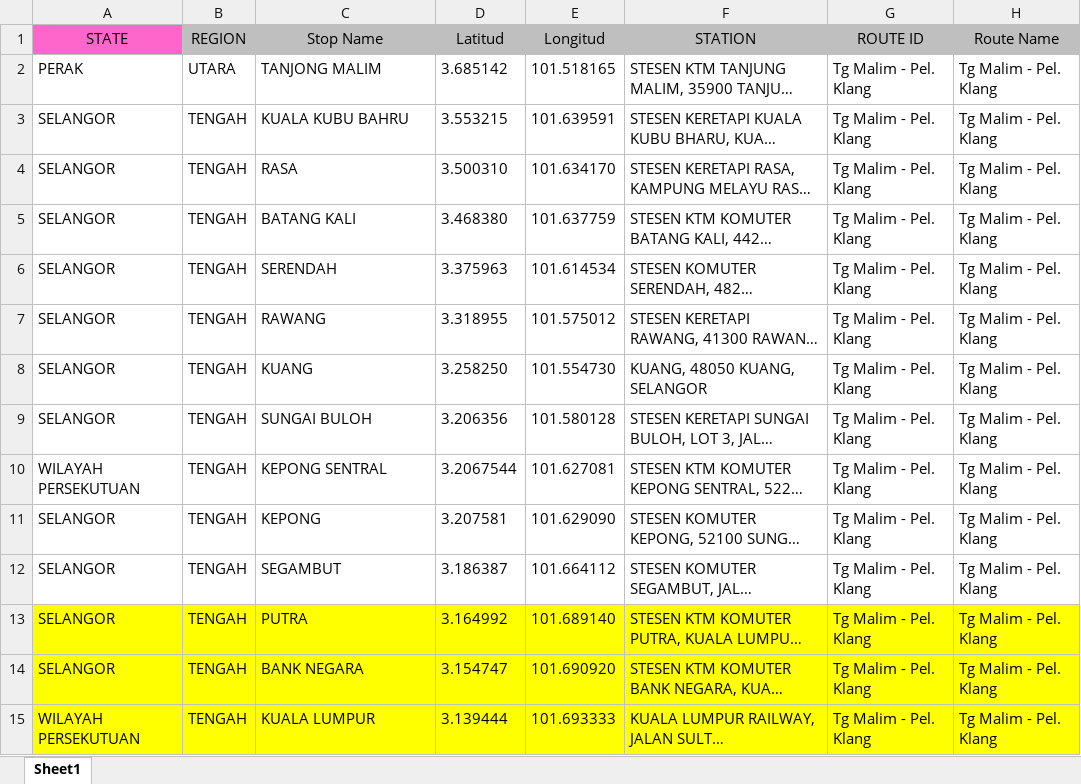
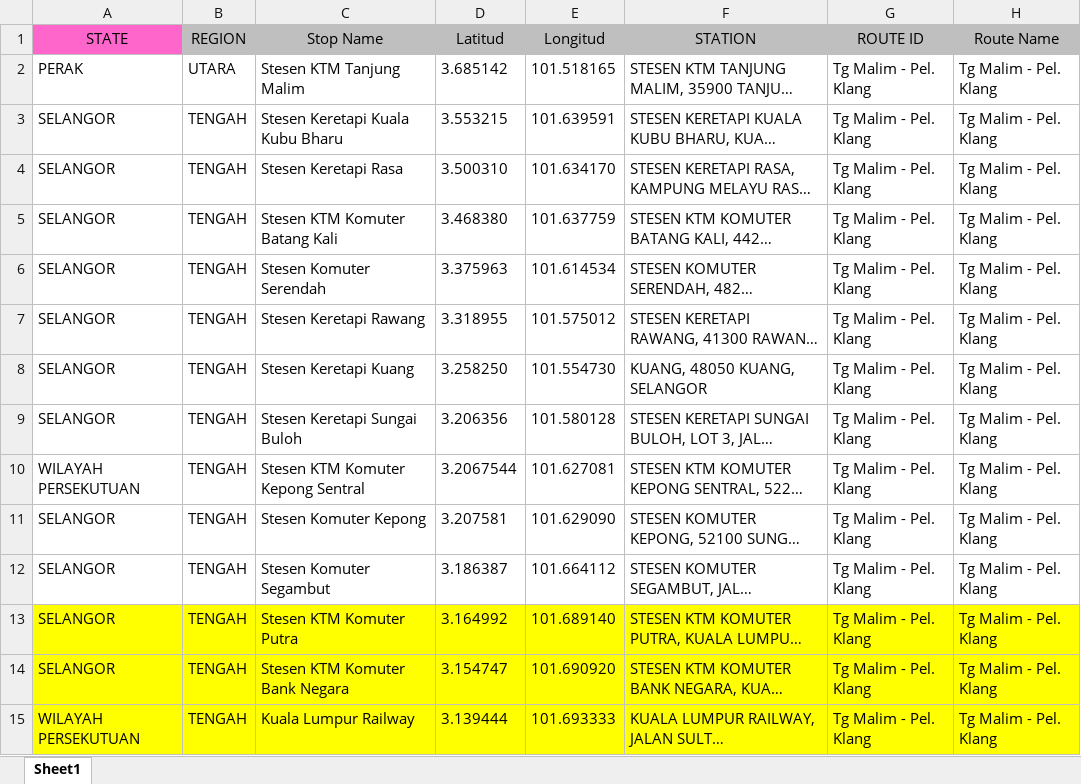
Before and after one commit to CozyHoxx/Algo-Assignment, an Excel workbook: Dataset/KTM Komuter.xlsx, sheet Sheet1, drawn as a sheet; only a part is shown; long unchanged cells end in …; values as stored, in another font and other column widths than the file's, no borders; the diff covers the shown part only; the diff names each change by its address in the sheet, - before the commit and + after, or states it on an @@ line.

Commit message:
Numerous Updates: 1. Coloured markers according to route. Only start and end points in red. 2. The sidebar now displays the distance 3. Cleaned up unused code.

```diff
--- a/Dataset/KTM Komuter.xlsx (sheet Sheet1)
+++ b/Dataset/KTM Komuter.xlsx (sheet Sheet1)
-C2 (Stop Name): TANJONG MALIM
+C2 (Stop Name): Stesen KTM Tanjung Malim
-C3 (Stop Name): KUALA KUBU BAHRU
+C3 (Stop Name): Stesen Keretapi Kuala Kubu Bharu
-C4 (Stop Name): RASA
+C4 (Stop Name): Stesen Keretapi Rasa
-C5 (Stop Name): BATANG KALI
+C5 (Stop Name): Stesen KTM Komuter Batang Kali
-C6 (Stop Name): SERENDAH
+C6 (Stop Name): Stesen Komuter Serendah
-C7 (Stop Name): RAWANG
+C7 (Stop Name): Stesen Keretapi Rawang
-C8 (Stop Name): KUANG
+C8 (Stop Name): Stesen Keretapi Kuang
-C9 (Stop Name): SUNGAI BULOH
+C9 (Stop Name): Stesen Keretapi Sungai Buloh
-C10 (Stop Name): KEPONG SENTRAL
+C10 (Stop Name): Stesen KTM Komuter Kepong Sentral
-C11 (Stop Name): KEPONG
+C11 (Stop Name): Stesen Komuter Kepong
-C12 (Stop Name): SEGAMBUT
+C12 (Stop Name): Stesen Komuter Segambut
-C13 (Stop Name): PUTRA
+C13 (Stop Name): Stesen KTM Komuter Putra
-C14 (Stop Name): BANK NEGARA
+C14 (Stop Name): Stesen KTM Komuter Bank Negara
-C15 (Stop Name): KUALA LUMPUR
+C15 (Stop Name): Kuala Lumpur Railway
```
Also changed, not shown: 46 edited cells elsewhere in this sheet, Dataset/ETS Train.xlsx, 10 other files.
